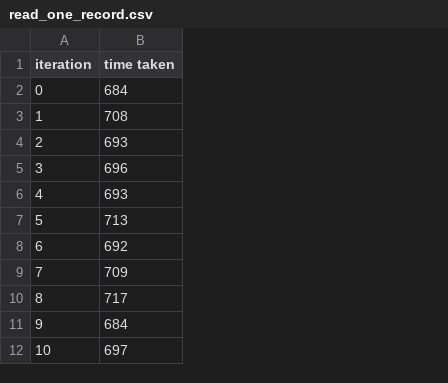
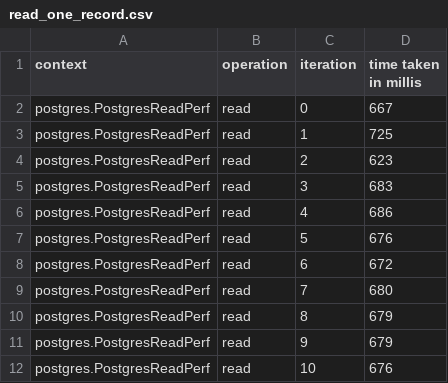
Before and after one commit to prayagupa/rdb, a CSV file: db/redshift/perf/read_one_record.csv, drawn as a sheet; only a part is shown; removed rows and columns are numbered as before the commit, all else as after; the diff names each change by its address in the sheet, - before the commit and + after, or states it on an @@ line.

Commit message:
update redshift perf

```diff
--- a/db/redshift/perf/read_one_record.csv
+++ b/db/redshift/perf/read_one_record.csv
+column A (context), rows 2-12: all postgres.PostgresReadPerf
+column B (operation), rows 2-12: all read
-column B (time taken), rows 2-12: 684 | 708 | 693 | 696 | 693 | 713 | 692 | 709 | 717 | 684 | 697
+column D (time taken in millis), rows 2-12: 667 | 725 | 623 | 683 | 686 | 676 | 672 | 680 | 679 | 679 | 676
```
Also changed, not shown: 12 other files.
